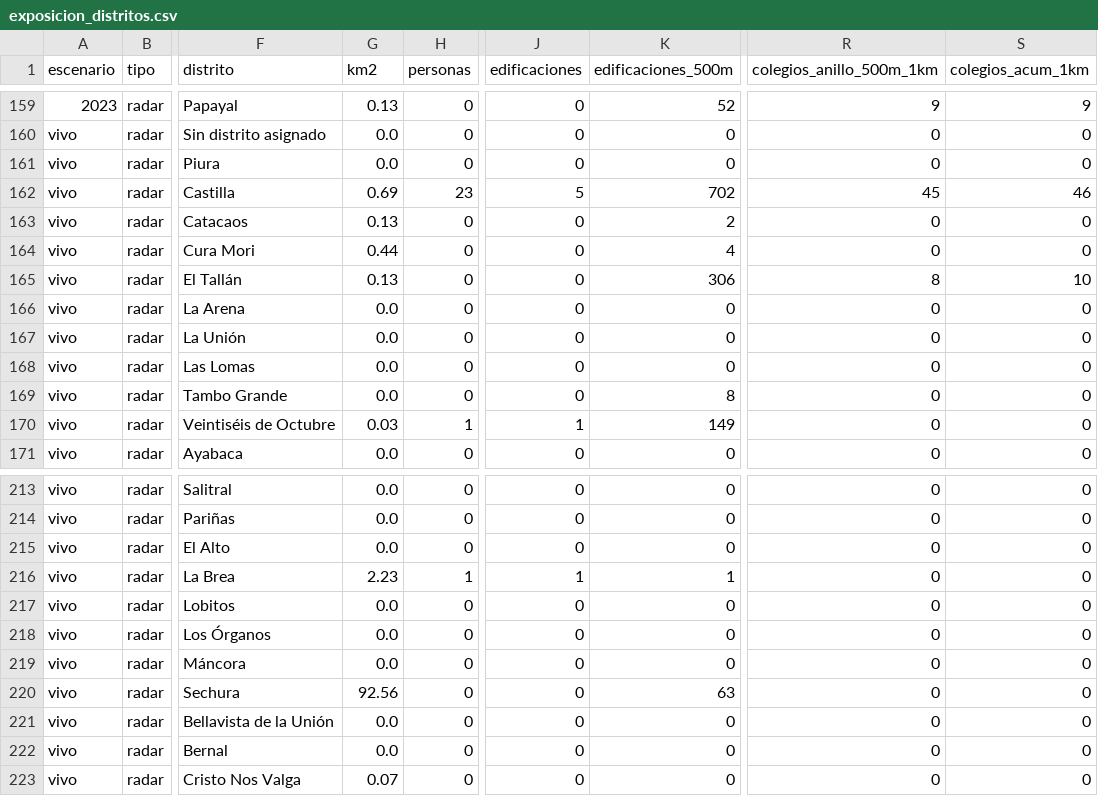
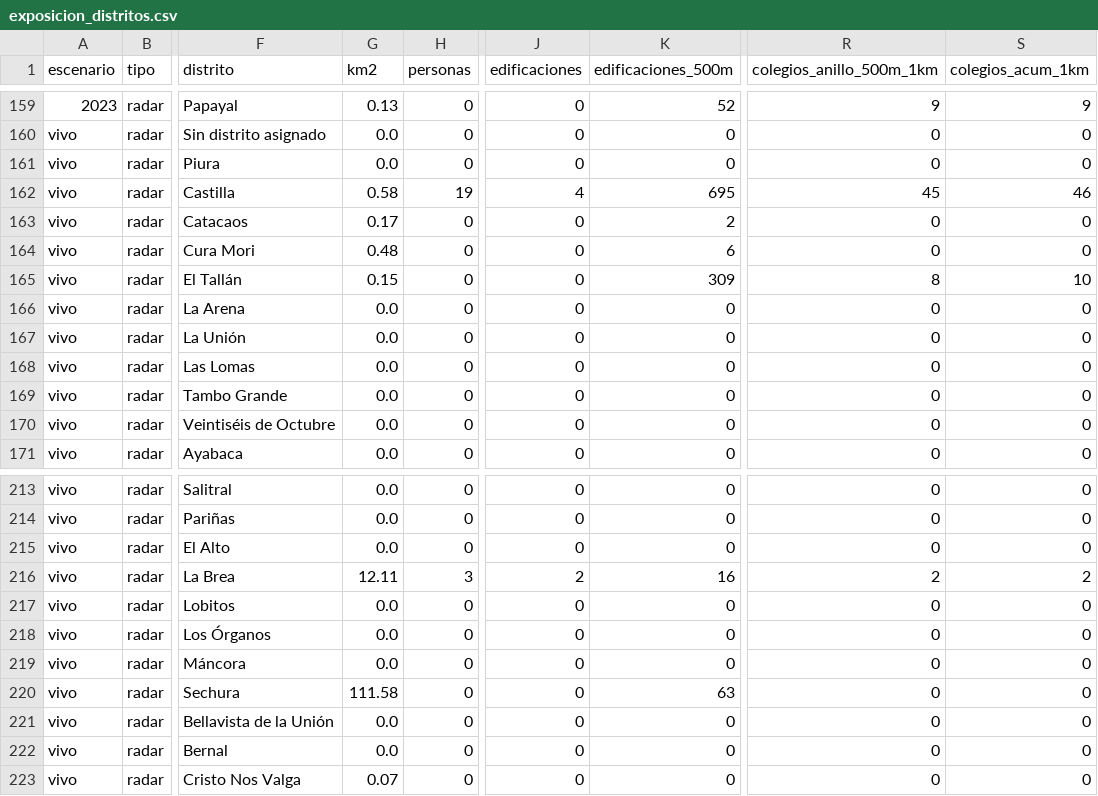
Before and after one commit to MaykolRamirez/FENOMENO-PREDI, a CSV file: dashboard/data/descargas/exposicion_distritos.csv, drawn as a sheet; only a part is shown, gaps mark what is left out; the diff covers the shown part only; the diff names each change by its address in the sheet, - before the commit and + after, or states it on an @@ line.

```diff
--- a/dashboard/data/descargas/exposicion_distritos.csv
+++ b/dashboard/data/descargas/exposicion_distritos.csv
-G162 (km2): 0.69
+G162 (km2): 0.58
-H162 (personas): 23
+H162 (personas): 19
-J162 (edificaciones): 5
+J162 (edificaciones): 4
-K162 (edificaciones_500m): 702
+K162 (edificaciones_500m): 695
-G163 (km2): 0.13
+G163 (km2): 0.17
-G164 (km2): 0.44
+G164 (km2): 0.48
-K164 (edificaciones_500m): 4
+K164 (edificaciones_500m): 6
-G165 (km2): 0.13
+G165 (km2): 0.15
-K165 (edificaciones_500m): 306
+K165 (edificaciones_500m): 309
-K169 (edificaciones_500m): 8
+K169 (edificaciones_500m): 0
-G170 (km2): 0.03
+G170 (km2): 0.0
-H170 (personas): 1
+H170 (personas): 0
-J170 (edificaciones): 1
+J170 (edificaciones): 0
-K170 (edificaciones_500m): 149
+K170 (edificaciones_500m): 0
-G216 (km2): 2.23
+G216 (km2): 12.11
-H216 (personas): 1
+H216 (personas): 3
-J216 (edificaciones): 1
+J216 (edificaciones): 2
-K216 (edificaciones_500m): 1
+K216 (edificaciones_500m): 16
-R216 (colegios_anillo_500m_1km): 0
+R216 (colegios_anillo_500m_1km): 2
-S216 (colegios_acum_1km): 0
+S216 (colegios_acum_1km): 2
-G220 (km2): 92.56
+G220 (km2): 111.58
```
Also changed, not shown: 32 edited cells elsewhere in this file, data/versiones/manifiesto.csv, 10 other files.
